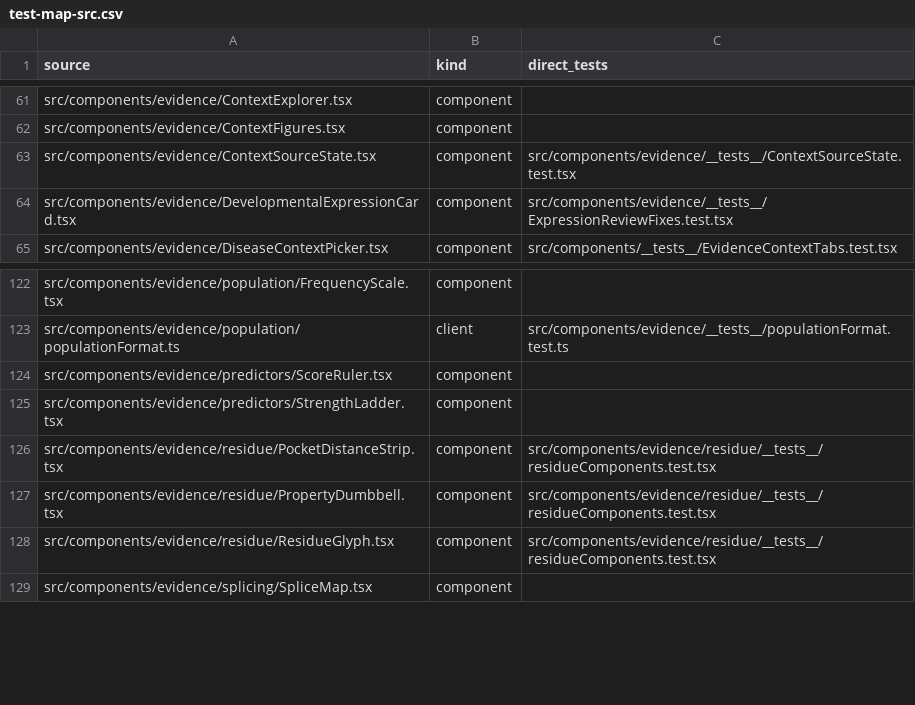
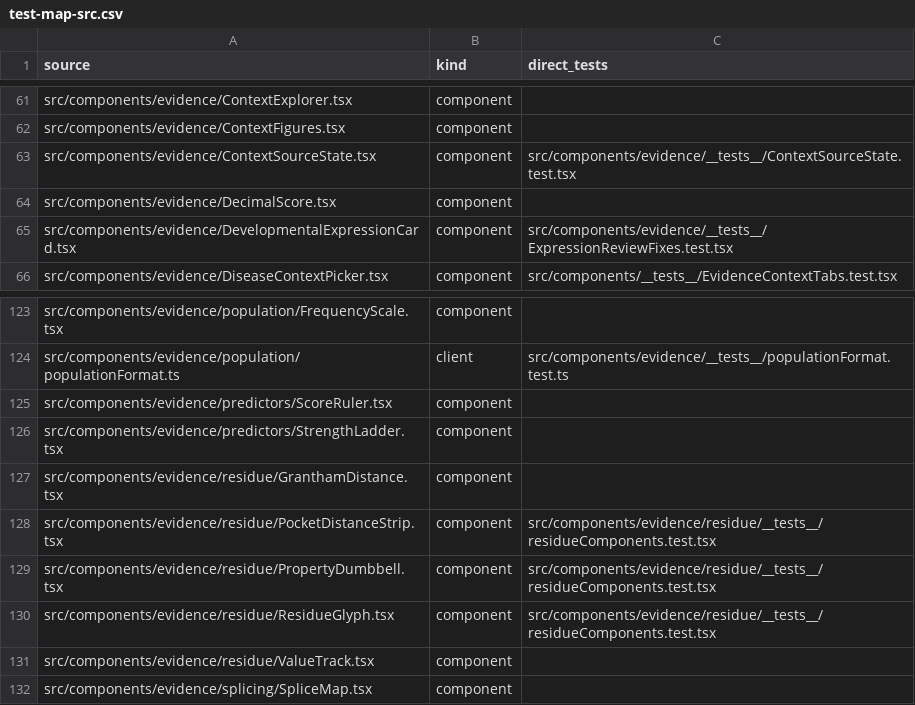
Before and after one commit to Huthaifa-HajAhmad/Missense-Structural-Explorer, a CSV file: doc/code-map/test-map-src.csv, drawn as a sheet; only a part is shown, gaps mark what is left out.

Commit message:
chore(code-map): list the three new evidence components in test-map-src

```diff
--- a/doc/code-map/test-map-src.csv
+++ b/doc/code-map/test-map-src.csv
@@ -63,2 +63,3 @@ src/components/evidence/ContextFigures.tsx,component,
 src/components/evidence/ContextSourceState.tsx,component,src/components/evidence/__tests__/ContextSourceState.test.tsx
+src/components/evidence/DecimalScore.tsx,component,
 src/components/evidence/DevelopmentalExpressionCard.tsx,component,src/components/evidence/__tests__/ExpressionReviewFixes.test.tsx
@@ -125,2 +126,3 @@ src/components/evidence/predictors/ScoreRuler.tsx,component,
 src/components/evidence/predictors/StrengthLadder.tsx,component,
+src/components/evidence/residue/GranthamDistance.tsx,component,
 src/components/evidence/residue/PocketDistanceStrip.tsx,component,src/components/evidence/residue/__tests__/residueComponents.test.tsx
@@ -128,2 +130,3 @@ src/components/evidence/residue/PropertyDumbbell.tsx,component,src/components/ev
 src/components/evidence/residue/ResidueGlyph.tsx,component,src/components/evidence/residue/__tests__/residueComponents.test.tsx
+src/components/evidence/residue/ValueTrack.tsx,component,
 src/components/evidence/splicing/SpliceMap.tsx,component,
```
